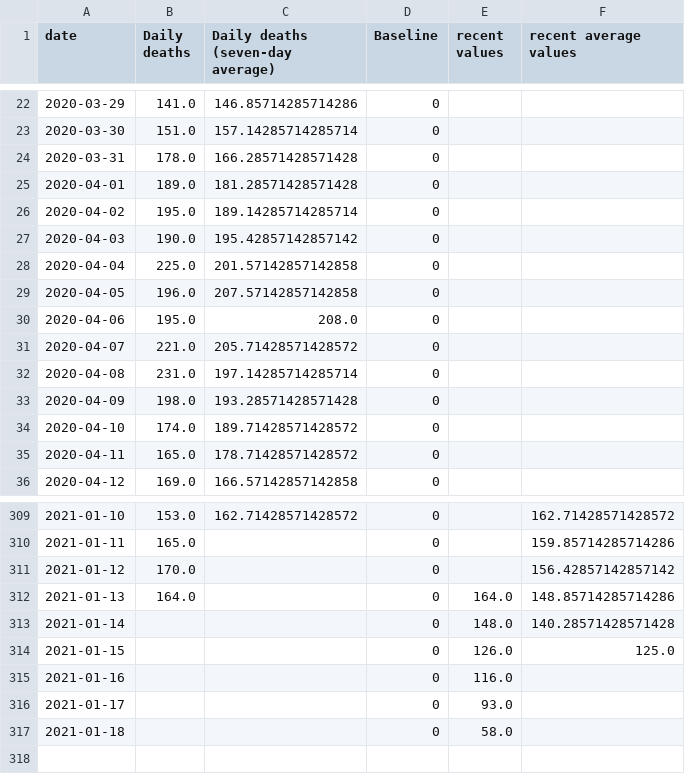
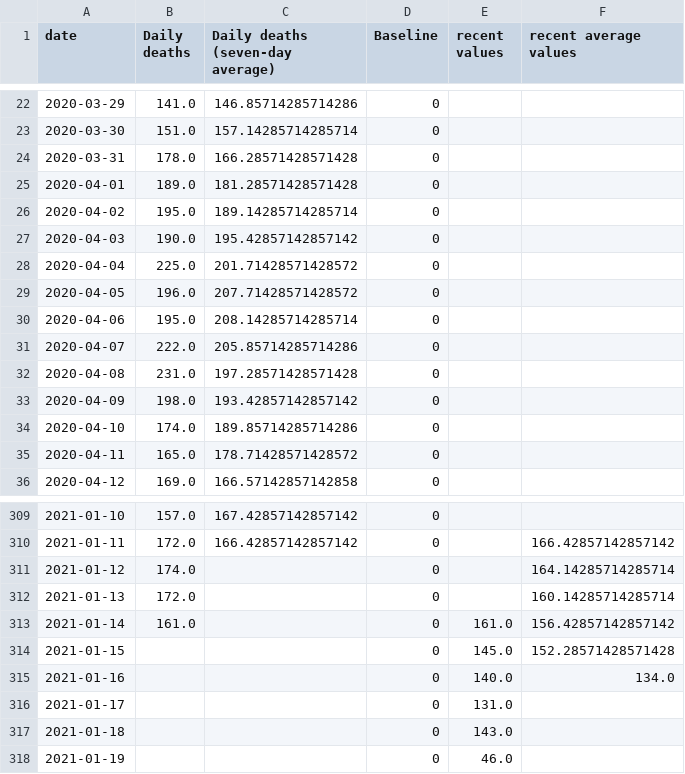
Before and after one commit to simoncook/Spectator, a CSV file: London deaths.csv, drawn as a sheet; only a part is shown, gaps mark what is left out; the diff covers the shown part only.

```diff
--- a/London deaths.csv
+++ b/London deaths.csv
@@ -27,9 +27,9 @@ date,Daily deaths,Daily deaths (seven-day average),Baseline,recent values,recent
 2020-04-03,190.0,195.42857142857142,0,,
-2020-04-04,225.0,201.57142857142858,0,,
-2020-04-05,196.0,207.57142857142858,0,,
-2020-04-06,195.0,208.0,0,,
-2020-04-07,221.0,205.71428571428572,0,,
-2020-04-08,231.0,197.14285714285714,0,,
-2020-04-09,198.0,193.28571428571428,0,,
-2020-04-10,174.0,189.71428571428572,0,,
+2020-04-04,225.0,201.71428571428572,0,,
+2020-04-05,196.0,207.71428571428572,0,,
+2020-04-06,195.0,208.14285714285714,0,,
+2020-04-07,222.0,205.85714285714286,0,,
+2020-04-08,231.0,197.28571428571428,0,,
+2020-04-09,198.0,193.42857142857142,0,,
+2020-04-10,174.0,189.85714285714286,0,,
 2020-04-11,165.0,178.71428571428572,0,,
@@ -309,9 +309,10 @@ date,Daily deaths,Daily deaths (seven-day average),Baseline,recent values,recent
-2021-01-10,153.0,162.71428571428572,0,,162.71428571428572
-2021-01-11,165.0,,0,,159.85714285714286
-2021-01-12,170.0,,0,,156.42857142857142
-2021-01-13,164.0,,0,164.0,148.85714285714286
-2021-01-14,,,0,148.0,140.28571428571428
-2021-01-15,,,0,126.0,125.0
-2021-01-16,,,0,116.0,
-2021-01-17,,,0,93.0,
-2021-01-18,,,0,58.0,
+2021-01-10,157.0,167.42857142857142,0,,
+2021-01-11,172.0,166.42857142857142,0,,166.42857142857142
+2021-01-12,174.0,,0,,164.14285714285714
+2021-01-13,172.0,,0,,160.14285714285714
+2021-01-14,161.0,,0,161.0,156.42857142857142
+2021-01-15,,,0,145.0,152.28571428571428
+2021-01-16,,,0,140.0,134.0
+2021-01-17,,,0,131.0,
+2021-01-18,,,0,143.0,
+2021-01-19,,,0,46.0,
```
Also changed, not shown: 54 edited cells elsewhere in this file.
